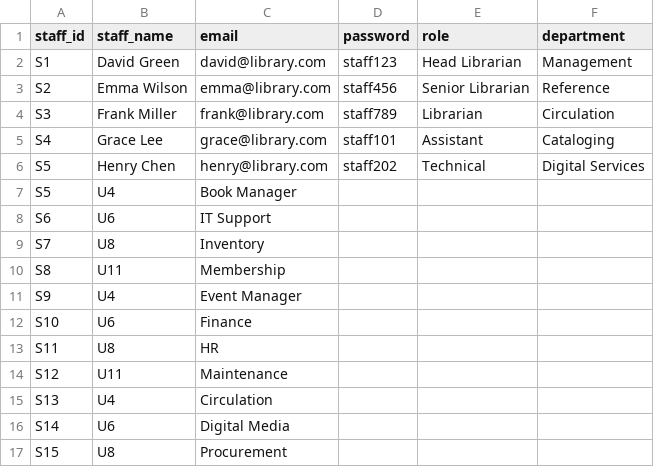
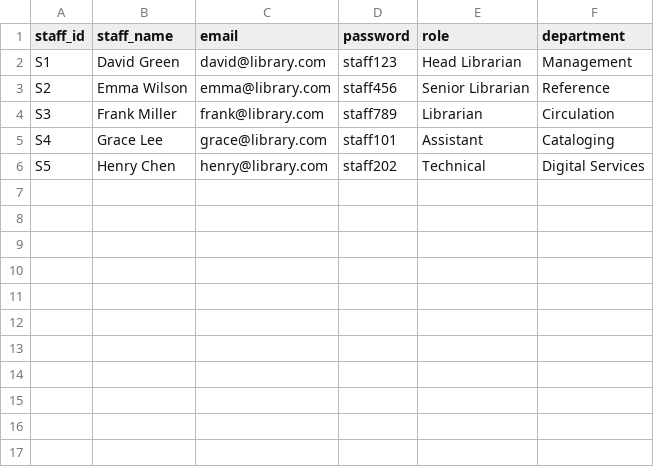
Before and after one commit to surabhisarda27/Knowledge-Hub-Library-Monitoring-System, a CSV file: Staff.csv, drawn as a sheet; the diff names each change by its address in the sheet, - before the commit and + after, or states it on an @@ line.

```diff
--- a/Staff.csv
+++ b/Staff.csv
-row 7: S5 | U4 | Book Manager
-row 8: S6 | U6 | IT Support
-row 9: S7 | U8 | Inventory
-row 10: S8 | U11 | Membership
-row 11: S9 | U4 | Event Manager
-row 12: S10 | U6 | Finance
-row 13: S11 | U8 | HR
-row 14: S12 | U11 | Maintenance
-row 15: S13 | U4 | Circulation
-row 16: S14 | U6 | Digital Media
-row 17: S15 | U8 | Procurement
```
Also changed, not shown: 4 other files.
